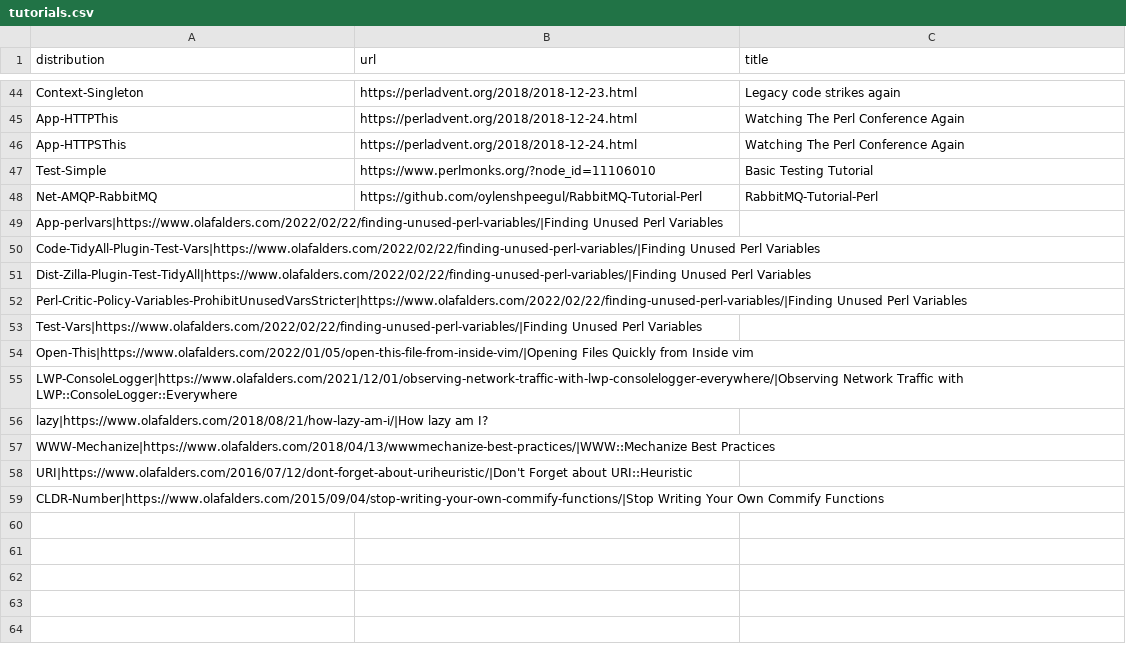
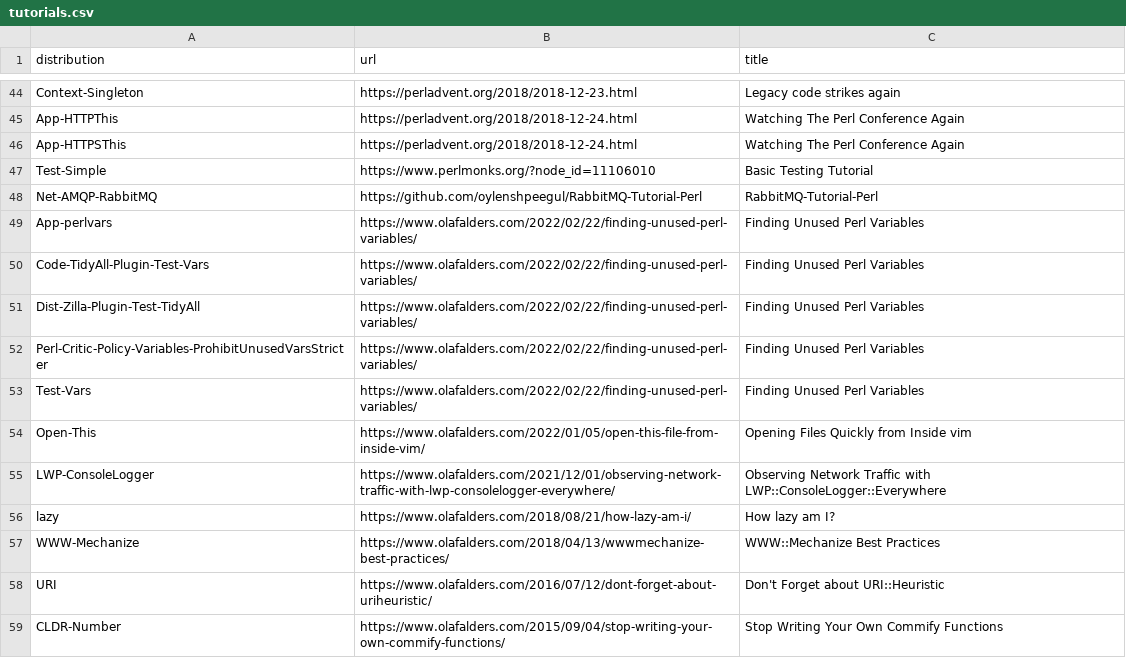
Before and after one commit to davorg/learncpan, a CSV file: tutorials.csv, drawn as a sheet; only a part is shown, gaps mark what is left out; removed rows and columns are numbered as before the commit, all else as after; the diff names each change by its address in the sheet, - before the commit and + after, or states it on an @@ line.

Commit message:
Update tutorials.csv

```diff
--- a/tutorials.csv
+++ b/tutorials.csv
-row 49: App-perlvars|https://www.olafalders.com/2022/02/22/finding-unused-perl-variables/|Finding Unused Perl Variables
-row 50: Code-TidyAll-Plugin-Test-Vars|https://www.olafalders.com/2022/02/22/finding-unused-perl-variables/|Finding Unused Perl Variables
-row 51: Dist-Zilla-Plugin-Test-TidyAll|https://www.olafalders.com/2022/02/22/finding-unused-perl-variables/|Finding Unused Perl Variables
-row 52: Perl-Critic-Policy-Variables-ProhibitUnusedVarsStricter|https://www.olafalders.com/2022/02/22/finding-unused-perl-variables/|Finding Unused Perl Variables
-row 53: Test-Vars|https://www.olafalders.com/2022/02/22/finding-unused-perl-variables/|Finding Unused Perl Variables
-row 54: Open-This|https://www.olafalders.com/2022/01/05/open-this-file-from-inside-vim/|Opening Files Quickly from Inside vim
-row 55: LWP-ConsoleLogger|https://www.olafalders.com/2021/12/01/observing-network-traffic-with-lwp-consolelogger-everywhere/|Observing Network Traffic with LWP::ConsoleLogger::Everywhere
-row 56: lazy|https://www.olafalders.com/2018/08/21/how-lazy-am-i/|How lazy am I?
-row 57: WWW-Mechanize|https://www.olafalders.com/2018/04/13/wwwmechanize-best-practices/|WWW::Mechanize Best Practices
-row 58: URI|https://www.olafalders.com/2016/07/12/dont-forget-about-uriheuristic/|Don't Forget about URI::Heuristic
-row 59: CLDR-Number|https://www.olafalders.com/2015/09/04/stop-writing-your-own-commify-functions/|Stop Writing Your Own Commify Functions
+row 49: App-perlvars | https://www.olafalders.com/2022/02/22/finding-unused-perl-variables/ | Finding Unused Perl Variables
+row 50: Code-TidyAll-Plugin-Test-Vars | https://www.olafalders.com/2022/02/22/finding-unused-perl-variables/ | Finding Unused Perl Variables
+row 51: Dist-Zilla-Plugin-Test-TidyAll | https://www.olafalders.com/2022/02/22/finding-unused-perl-variables/ | Finding Unused Perl Variables
+row 52: Perl-Critic-Policy-Variables-ProhibitUnusedVarsStricter | https://www.olafalders.com/2022/02/22/finding-unused-perl-variables/ | Finding Unused Perl Variables
+row 53: Test-Vars | https://www.olafalders.com/2022/02/22/finding-unused-perl-variables/ | Finding Unused Perl Variables
+row 54: Open-This | https://www.olafalders.com/2022/01/05/open-this-file-from-inside-vim/ | Opening Files Quickly from Inside vim
+row 55: LWP-ConsoleLogger | https://www.olafalders.com/2021/12/01/observing-network-traffic-with-lwp-consolelogger-everywhere/ | Observing Network Traffic with LWP::ConsoleLogger::Everywhere
+row 56: lazy | https://www.olafalders.com/2018/08/21/how-lazy-am-i/ | How lazy am I?
+row 57: WWW-Mechanize | https://www.olafalders.com/2018/04/13/wwwmechanize-best-practices/ | WWW::Mechanize Best Practices
+row 58: URI | https://www.olafalders.com/2016/07/12/dont-forget-about-uriheuristic/ | Don't Forget about URI::Heuristic
+row 59: CLDR-Number | https://www.olafalders.com/2015/09/04/stop-writing-your-own-commify-functions/ | Stop Writing Your Own Commify Functions
```
